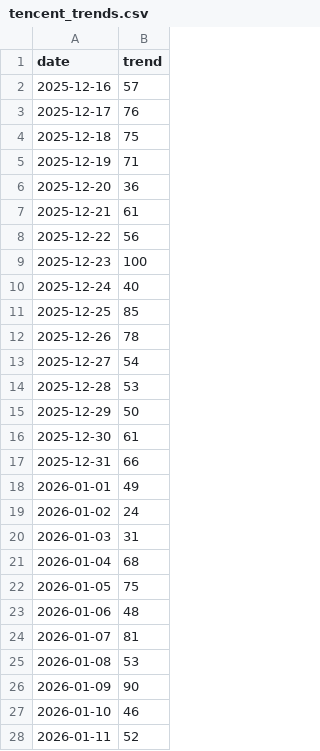
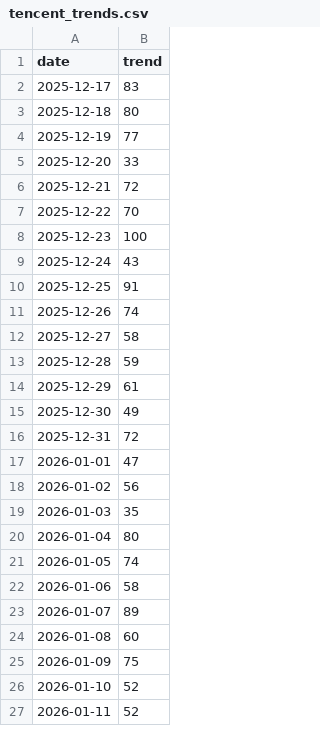
Before and after one commit to Johnnyhooyo/stock_analyze, a CSV file: data/trends/tencent_trends.csv, drawn as a sheet; only a part is shown; the diff covers the shown part only.

```diff
--- a/data/trends/tencent_trends.csv
+++ b/data/trends/tencent_trends.csv
@@ -1,28 +1,27 @@
 date,trend
-2025-12-16,57
-2025-12-17,76
-2025-12-18,75
-2025-12-19,71
-2025-12-20,36
-2025-12-21,61
-2025-12-22,56
+2025-12-17,83
+2025-12-18,80
+2025-12-19,77
+2025-12-20,33
+2025-12-21,72
+2025-12-22,70
 2025-12-23,100
-2025-12-24,40
-2025-12-25,85
-2025-12-26,78
-2025-12-27,54
-2025-12-28,53
-2025-12-29,50
-2025-12-30,61
-2025-12-31,66
-2026-01-01,49
-2026-01-02,24
-2026-01-03,31
-2026-01-04,68
-2026-01-05,75
-2026-01-06,48
-2026-01-07,81
-2026-01-08,53
-2026-01-09,90
-2026-01-10,46
+2025-12-24,43
+2025-12-25,91
+2025-12-26,74
+2025-12-27,58
+2025-12-28,59
+2025-12-29,61
+2025-12-30,49
+2025-12-31,72
+2026-01-01,47
+2026-01-02,56
+2026-01-03,35
+2026-01-04,80
+2026-01-05,74
+2026-01-06,58
+2026-01-07,89
+2026-01-08,60
+2026-01-09,75
+2026-01-10,52
 2026-01-11,52
```
Also changed, not shown: 1 added row and 60 edited cells elsewhere in this file, data/sentiment/sentiment_cache.csv, 13 other files.
